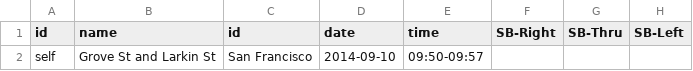
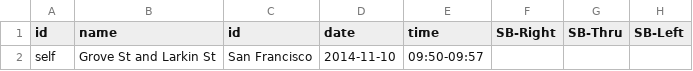
Before and after one commit to e-n-f/sf-traffic-counts, a CSV file: counts-sf-self.csv, drawn as a sheet; only a part is shown; the diff names each change by its address in the sheet, - before the commit and + after, or states it on an @@ line.

Commit message:
Fix date

```diff
--- a/counts-sf-self.csv
+++ b/counts-sf-self.csv
-D2 (date): 2014-09-10
+D2 (date): 2014-11-10
```
